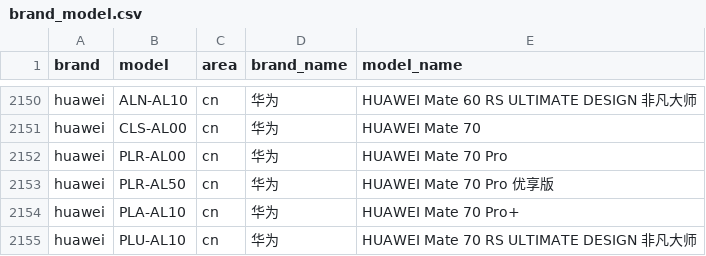
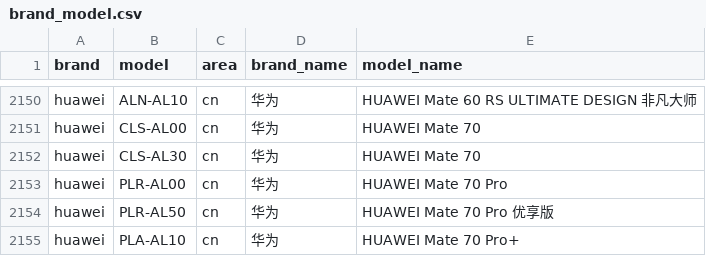
Before and after one commit to blackblock1523/mobilemodels, a CSV file: brand_model.csv, drawn as a sheet; only a part is shown, gaps mark what is left out; the shorter side is filled out with more unchanged rows.

Commit message:
Sync with MobileModels 6923eec7ab67fe18e8aafee6bad490eb94cf636b

```diff
--- a/brand_model.csv
+++ b/brand_model.csv
@@ -2151,2 +2151,3 @@ huawei,ALN-AL10,cn,华为, HUAWEI Mate 60 RS ULTIMATE DESIGN 非凡大师
 huawei,CLS-AL00,cn,华为, HUAWEI Mate 70
+huawei,CLS-AL30,cn,华为, HUAWEI Mate 70
 huawei,PLR-AL00,cn,华为, HUAWEI Mate 70 Pro
```
Also changed, not shown: 1 other file.
